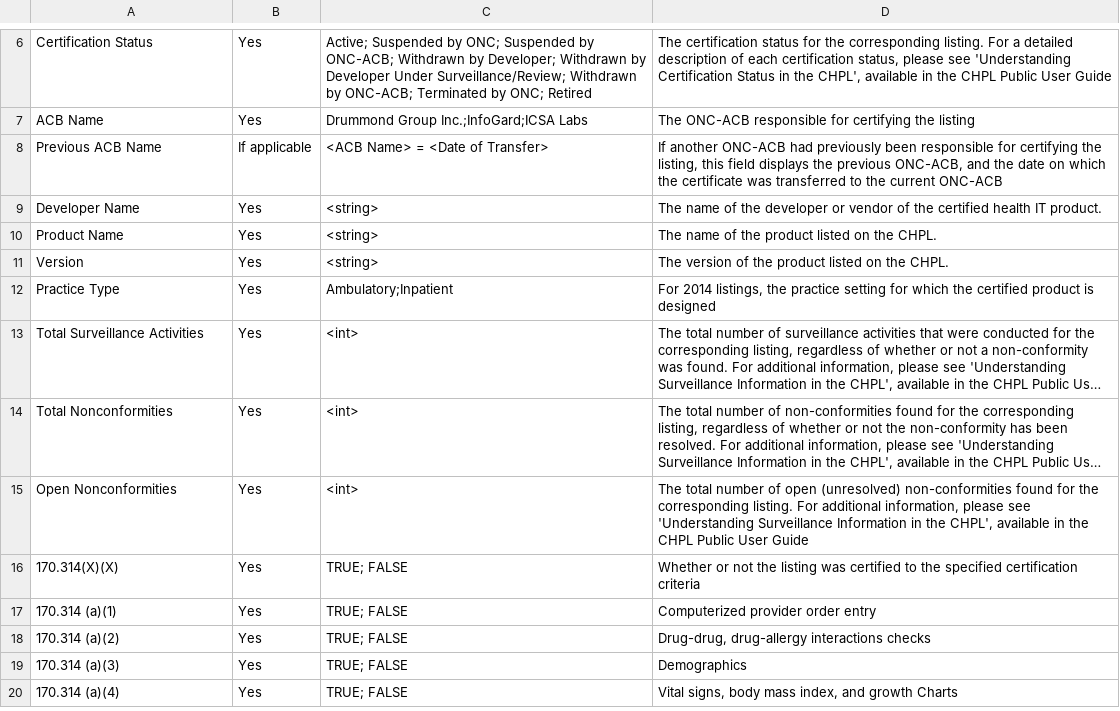
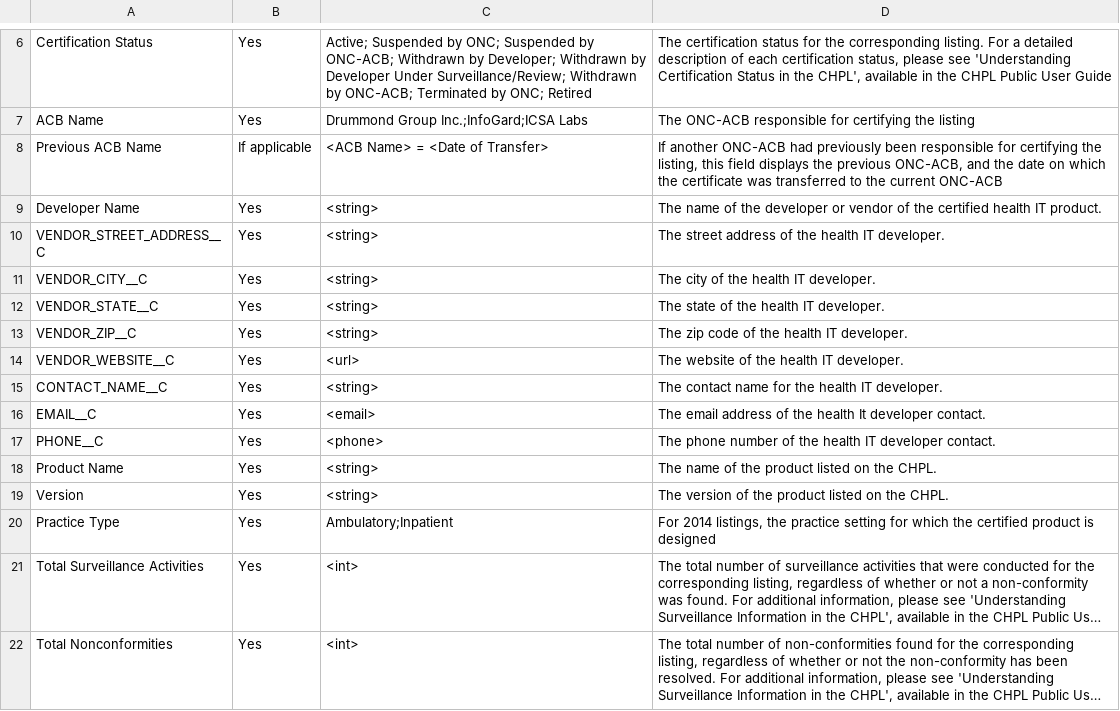
Before and after one commit to chpladmin/chpl-api, a CSV file: chpl/chpl-api/src/main/resources/2014 Listing CSV Data Dictionary.csv, drawn as a sheet; only a part is shown, gaps mark what is left out; the shorter side is filled out with more unchanged rows; long unchanged cells end in …; the diff names each change by its address in the sheet, - before the commit and + after, or states it on an @@ line.

Commit message:
update data dictionary download files for 2014/2015 download files
[#OCD-2488]

```diff
--- a/chpl/chpl-api/src/main/resources/2014 Listing CSV Data Dictionary.csv
+++ b/chpl/chpl-api/src/main/resources/2014 Listing CSV Data Dictionary.csv
+row 10: VENDOR_STREET_ADDRESS__C | Yes | <string> | The street address of the health IT developer.
+row 11: VENDOR_CITY__C | Yes | <string> | The city of the health IT developer.
+row 12: VENDOR_STATE__C | Yes | <string> | The state of the health IT developer.
+row 13: VENDOR_ZIP__C | Yes | <string> | The zip code of the health IT developer.
+row 14: VENDOR_WEBSITE__C | Yes | <url> | The website of the health IT developer.
+row 15: CONTACT_NAME__C | Yes | <string> | The contact name for the health IT developer.
+row 16: EMAIL__C | Yes | <email> | The email address of the health It developer contact.
+row 17: PHONE__C | Yes | <phone> | The phone number of the health IT developer contact.
```
Also changed, not shown: chpl/chpl-api/src/main/resources/2015 Listing CSV Data Dictionary.csv.
